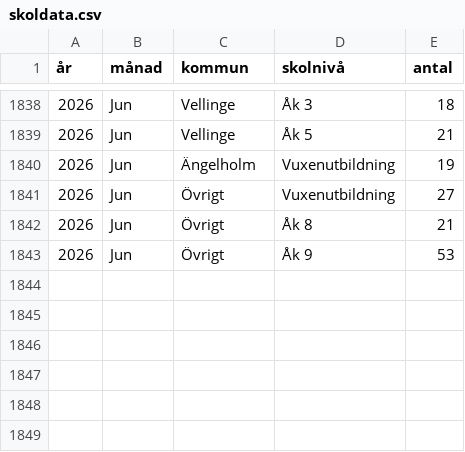
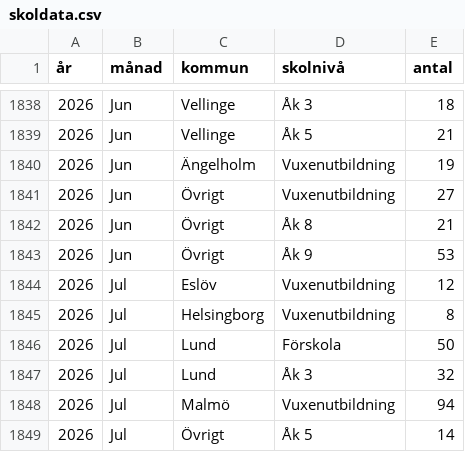
Before and after one commit to kultpub/site, a CSV file: skoldata.csv, drawn as a sheet; only a part is shown, gaps mark what is left out.

Commit message:
Update skoldata.csv

```diff
--- a/skoldata.csv
+++ b/skoldata.csv
@@ -1843 +1843,7 @@
 2026;Jun;Övrigt;Åk 9;53
+2026;Jul;Eslöv;Vuxenutbildning;12
+2026;Jul;Helsingborg;Vuxenutbildning;8
+2026;Jul;Lund;Förskola;50
+2026;Jul;Lund;Åk 3;32
+2026;Jul;Malmö;Vuxenutbildning;94
+2026;Jul;Övrigt;Åk 5;14
```
